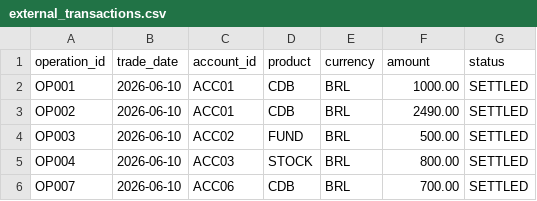
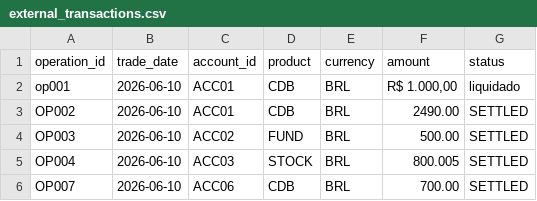
Before and after one commit to marioccomp/recon-lab, a CSV file: data/external_transactions.csv, drawn as a sheet.

```diff
--- a/data/external_transactions.csv
+++ b/data/external_transactions.csv
@@ -1,6 +1,6 @@
 operation_id,trade_date,account_id,product,currency,amount,status
-OP001,2026-06-10,ACC01,CDB,BRL,1000.00,SETTLED
+ op001,2026-06-10,ACC01,CDB,BRL,"R$ 1.000,00",liquidado
 OP002,2026-06-10,ACC01,CDB,BRL,2490.00,SETTLED
 OP003,2026-06-10,ACC02,FUND,BRL,500.00,SETTLED
-OP004,2026-06-10,ACC03,STOCK,BRL,800.00,SETTLED
+OP004,2026-06-10,ACC03,STOCK,BRL,800.005,SETTLED
 OP007,2026-06-10,ACC06,CDB,BRL,700.00,SETTLED
```
Also changed, not shown: output/differences.csv, output/matched.csv, 3 other files.
